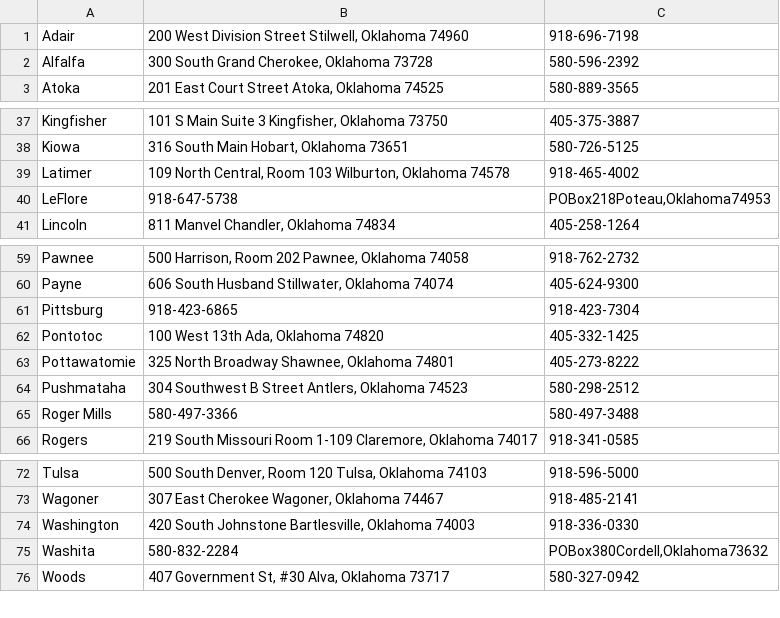
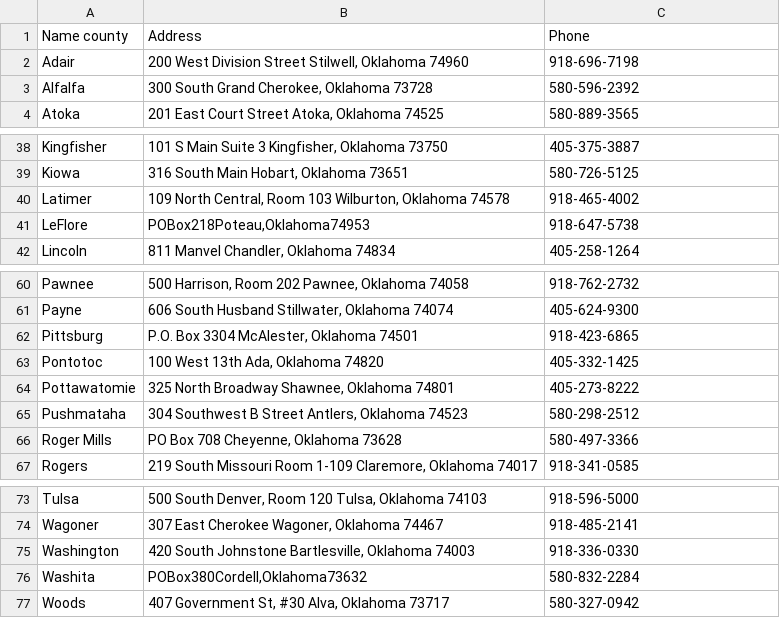
Before and after one commit to ihgorek/WebScraping, a CSV file: OklCount/olkahoma.csv, drawn as a sheet; only a part is shown, gaps mark what is left out.

Commit message:
made some changes

```diff
--- a/OklCount/olkahoma.csv
+++ b/OklCount/olkahoma.csv
@@ -1 +1,2 @@
+Name county,Address,Phone
 Adair,"200 West Division Street    Stilwell, Oklahoma  74960",918-696-7198
@@ -39,3 +40,3 @@ Kiowa,"316 South Main    Hobart, Oklahoma  73651",580-726-5125
 Latimer,"109 North Central, Room 103    Wilburton, Oklahoma 74578",918-465-4002
-LeFlore,918-647-5738,"POBox218Poteau,Oklahoma74953"
+LeFlore,"POBox218Poteau,Oklahoma74953",918-647-5738
 Lincoln,"811 Manvel    Chandler, Oklahoma 74834",405-258-1264
@@ -60,3 +61,3 @@ Pawnee,"500 Harrison, Room 202    Pawnee, Oklahoma  74058",918-762-2732
 Payne,"606 South Husband    Stillwater, Oklahoma  74074",405-624-9300
-Pittsburg,918-423-6865 ,918-423-7304
+Pittsburg,"P.O. Box 3304 McAlester, Oklahoma 74501",918-423-6865
 Pontotoc,"100 West 13th    Ada, Oklahoma  74820",405-332-1425
@@ -64,3 +65,3 @@ Pottawatomie,"325 North Broadway    Shawnee, Oklahoma  74801",405-273-8222
 Pushmataha,"304 Southwest B Street    Antlers, Oklahoma  74523",580-298-2512
-Roger Mills,580-497-3366,580-497-3488
+Roger Mills,"PO Box 708 Cheyenne, Oklahoma 73628",580-497-3366
 Rogers,"219 South Missouri Room 1-109    Claremore, Oklahoma  74017",918-341-0585
@@ -74,3 +75,3 @@ Wagoner,"307 East Cherokee    Wagoner, Oklahoma  74467",918-485-2141
 Washington,"420 South Johnstone    Bartlesville, Oklahoma  74003",918-336-0330
-Washita,580-832-2284,"POBox380Cordell,Oklahoma73632"
+Washita,"POBox380Cordell,Oklahoma73632",580-832-2284
 Woods,"407 Government St, #30    Alva, Oklahoma  73717",580-327-0942
```
